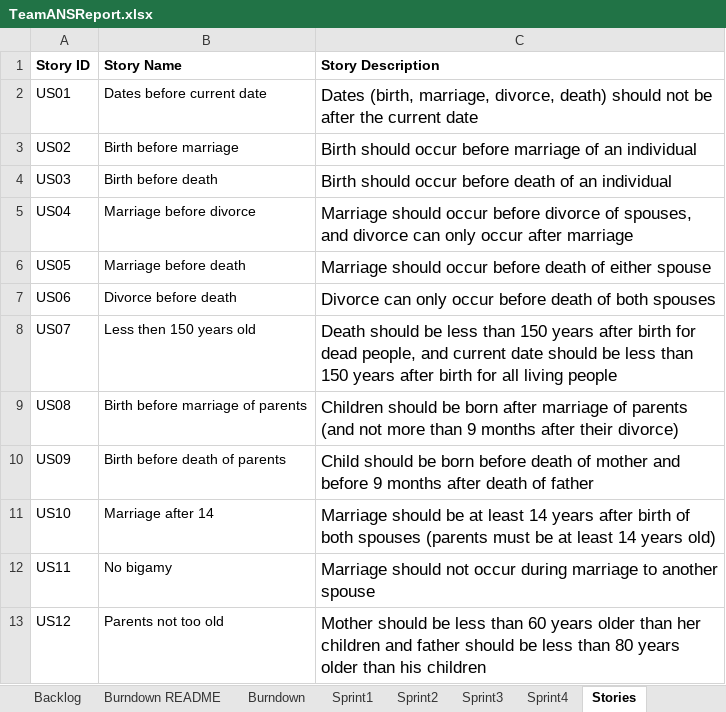
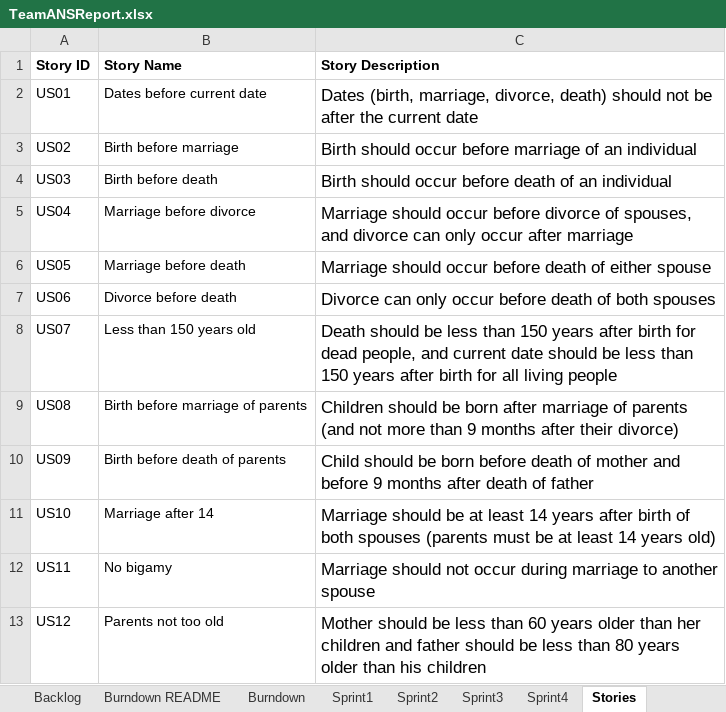
Before and after one commit to zeroand1/SSW-555-Project, an Excel workbook: TeamANSReport.xlsx, sheet Stories, drawn as a sheet; only a part is shown; values as stored, in another font and other column widths than the file's, no borders; the diff names each change by its address in the sheet, - before the commit and + after, or states it on an @@ line.

```diff
--- a/TeamANSReport.xlsx (sheet Stories)
+++ b/TeamANSReport.xlsx (sheet Stories)
-B8 (Story Name): Less then 150 years old
+B8 (Story Name): Less than 150 years old
```
Also changed, not shown: sheet Sprint1, sheet Backlog, sheet Team.
